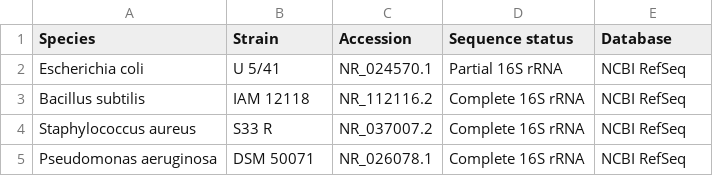
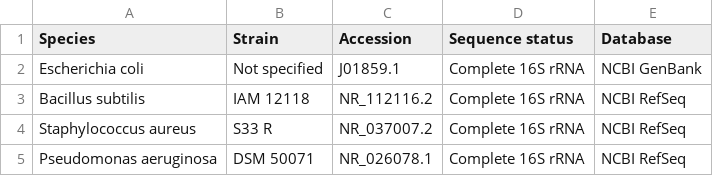
Before and after one commit to pankhilpandya01-star/bioinformatics-project-01-fasta-explorer, a CSV file: accession_sources.csv, drawn as a sheet.

Commit message:
Update E. coli accession to complete 16S record

```diff
--- a/accession_sources.csv
+++ b/accession_sources.csv
@@ -1,3 +1,3 @@
 Species,Strain,Accession,Sequence status,Database
-Escherichia coli,U 5/41,NR_024570.1,Partial 16S rRNA,NCBI RefSeq
+Escherichia coli,Not specified,J01859.1,Complete 16S rRNA,NCBI GenBank
 Bacillus subtilis,IAM 12118,NR_112116.2,Complete 16S rRNA,NCBI RefSeq
```
